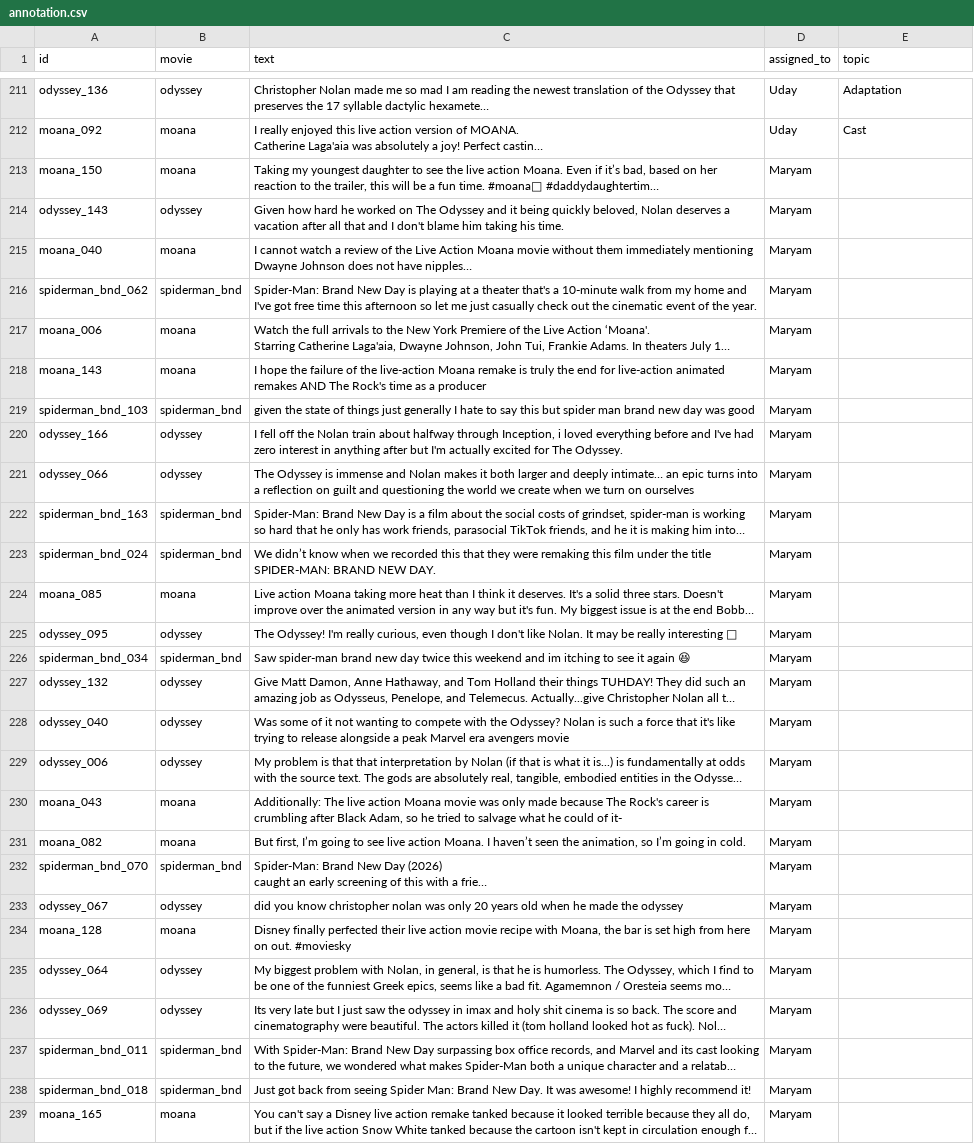
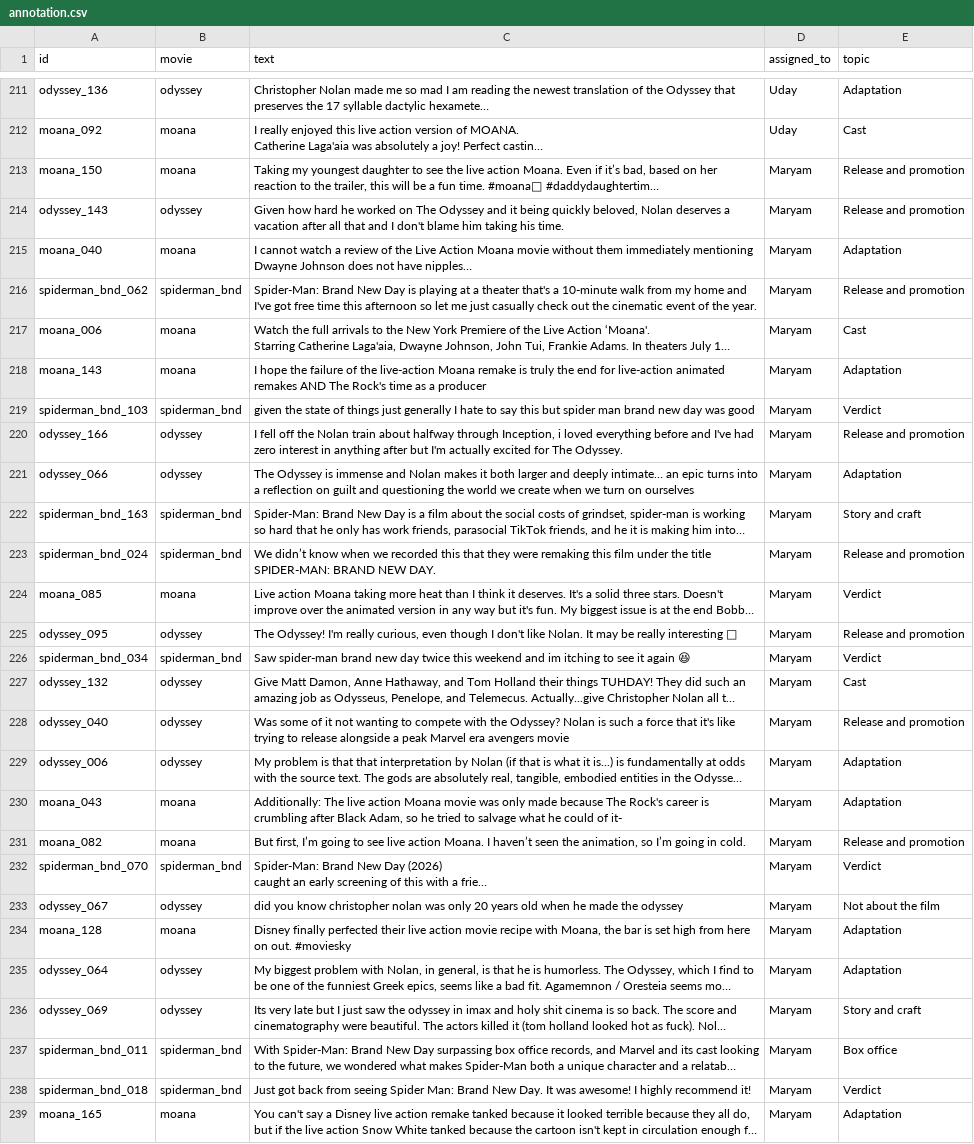
Before and after one commit to emilys11/COMP370-Project, a CSV file: annotation/annotation.csv, drawn as a sheet; only a part is shown, gaps mark what is left out; long unchanged cells end in …; the diff covers the shown part only; the diff names each change by its address in the sheet, - before the commit and + after, or states it on an @@ line.

Commit message:
Maryam's 70 post annotations completed

```diff
--- a/annotation/annotation.csv
+++ b/annotation/annotation.csv
-E213:E214 (topic): (empty)
+E213:E214 (topic): Release and promotion
-E215 (topic): (empty)
+E215 (topic): Adaptation
-E216 (topic): (empty)
+E216 (topic): Release and promotion
-E217 (topic): (empty)
+E217 (topic): Cast
-E218 (topic): (empty)
+E218 (topic): Adaptation
-E219 (topic): (empty)
+E219 (topic): Verdict
-E220 (topic): (empty)
+E220 (topic): Release and promotion
-E221 (topic): (empty)
+E221 (topic): Adaptation
-E222 (topic): (empty)
+E222 (topic): Story and craft
-E223 (topic): (empty)
+E223 (topic): Release and promotion
-E224 (topic): (empty)
+E224 (topic): Verdict
-E225 (topic): (empty)
+E225 (topic): Release and promotion
-E226 (topic): (empty)
+E226 (topic): Verdict
-E227 (topic): (empty)
+E227 (topic): Cast
-E228 (topic): (empty)
+E228 (topic): Release and promotion
-E229:E230 (topic): (empty)
+E229:E230 (topic): Adaptation
-E231 (topic): (empty)
+E231 (topic): Release and promotion
-E232 (topic): (empty)
+E232 (topic): Verdict
-E233 (topic): (empty)
+E233 (topic): Not about the film
-E234:E235 (topic): (empty)
+E234:E235 (topic): Adaptation
-E236 (topic): (empty)
+E236 (topic): Story and craft
-E237 (topic): (empty)
+E237 (topic): Box office
-E238 (topic): (empty)
+E238 (topic): Verdict
-E239 (topic): (empty)
+E239 (topic): Adaptation
```
Also changed, not shown: 43 edited cells elsewhere in this file.
